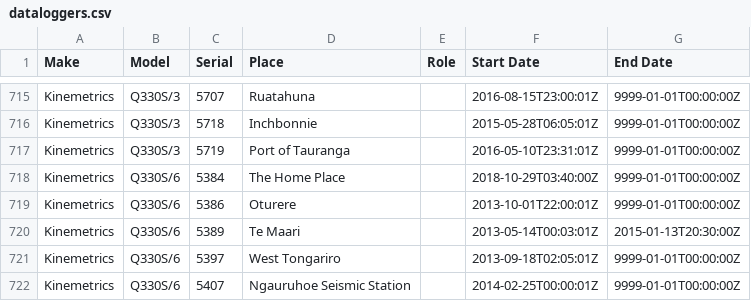
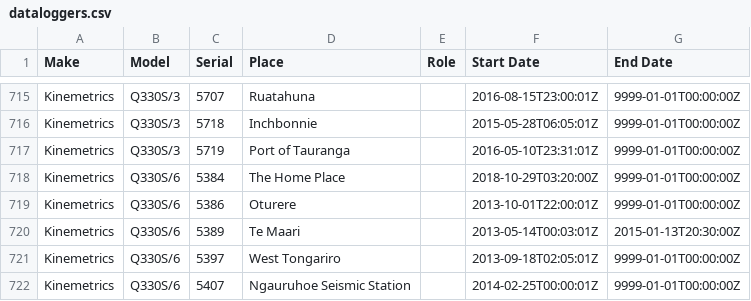
Before and after one commit to GeoNet/delta, a CSV file: install/dataloggers.csv, drawn as a sheet; only a part is shown, gaps mark what is left out.

Commit message:
Update dataloggers.csv for The Home Place WPHZ
adjust the opening time from 2018-10-29T03:40:00Z to 2018-10-29T03:20:00Z

```diff
--- a/install/dataloggers.csv
+++ b/install/dataloggers.csv
@@ -717,3 +717,3 @@ Kinemetrics,Q330S/3,5718,Inchbonnie,,2015-05-28T06:05:01Z,9999-01-01T00:00:00Z
 Kinemetrics,Q330S/3,5719,Port of Tauranga,,2016-05-10T23:31:01Z,9999-01-01T00:00:00Z
-Kinemetrics,Q330S/6,5384,The Home Place,,2018-10-29T03:40:00Z,9999-01-01T00:00:00Z
+Kinemetrics,Q330S/6,5384,The Home Place,,2018-10-29T03:20:00Z,9999-01-01T00:00:00Z
 Kinemetrics,Q330S/6,5386,Oturere,,2013-10-01T22:00:01Z,9999-01-01T00:00:00Z
```
